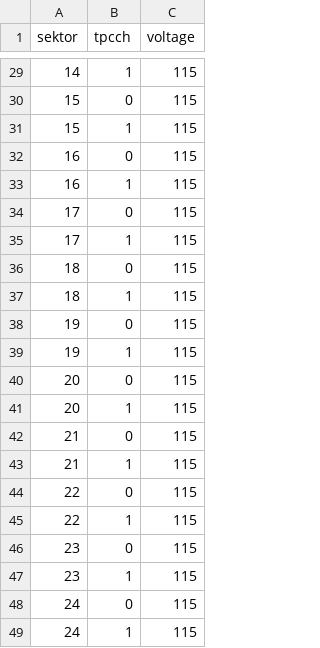
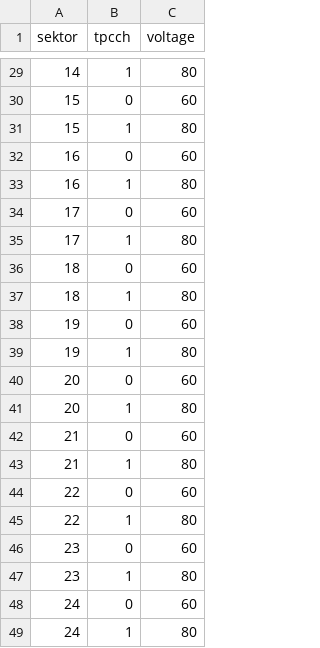
Before and after one commit to star-controls/tpc-grid-leak, a CSV file: data.csv, drawn as a sheet; only a part is shown, gaps mark what is left out; the diff covers the shown part only.

Commit message:
Separate demand voltage for inner and outer channels

```diff
--- a/data.csv
+++ b/data.csv
@@ -29,21 +29,21 @@ sektor,tpcch,voltage
-14,1,115
-15,0,115
-15,1,115
-16,0,115
-16,1,115
-17,0,115
-17,1,115
-18,0,115
-18,1,115
-19,0,115
-19,1,115
-20,0,115
-20,1,115
-21,0,115
-21,1,115
-22,0,115
-22,1,115
-23,0,115
-23,1,115
-24,0,115
-24,1,115
+14,1,80
+15,0,60
+15,1,80
+16,0,60
+16,1,80
+17,0,60
+17,1,80
+18,0,60
+18,1,80
+19,0,60
+19,1,80
+20,0,60
+20,1,80
+21,0,60
+21,1,80
+22,0,60
+22,1,80
+23,0,60
+23,1,80
+24,0,60
+24,1,80
```
Also changed, not shown: 27 edited cells elsewhere in this file, 1 other file.
